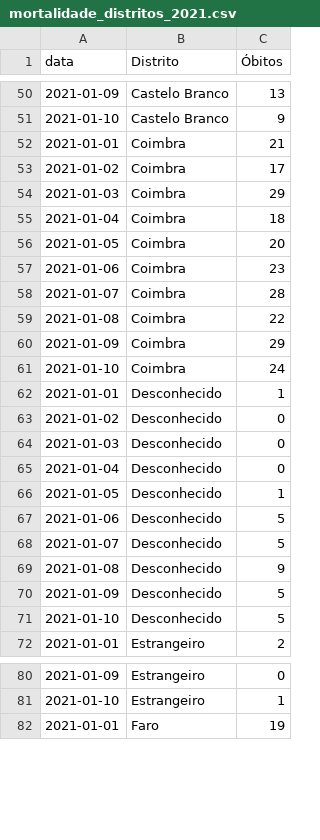
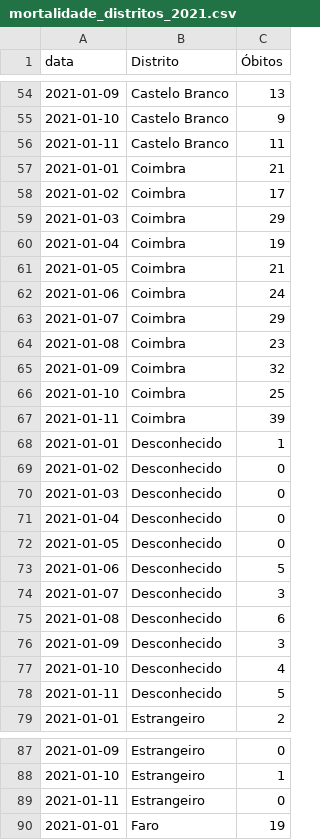
Before and after one commit to covid19pt/covid-19-pt-data, a CSV file: mortalidade_distritos_2021.csv, drawn as a sheet; only a part is shown, gaps mark what is left out; the diff covers the shown part only.

```diff
--- a/mortalidade_distritos_2021.csv
+++ b/mortalidade_distritos_2021.csv
@@ -51,2 +55,3 @@ data,Distrito,Óbitos
 2021-01-10,Castelo Branco,9
+2021-01-11,Castelo Branco,11
 2021-01-01,Coimbra,21
@@ -54,9 +59,10 @@ data,Distrito,Óbitos
 2021-01-03,Coimbra,29
-2021-01-04,Coimbra,18
-2021-01-05,Coimbra,20
-2021-01-06,Coimbra,23
-2021-01-07,Coimbra,28
-2021-01-08,Coimbra,22
-2021-01-09,Coimbra,29
-2021-01-10,Coimbra,24
+2021-01-04,Coimbra,19
+2021-01-05,Coimbra,21
+2021-01-06,Coimbra,24
+2021-01-07,Coimbra,29
+2021-01-08,Coimbra,23
+2021-01-09,Coimbra,32
+2021-01-10,Coimbra,25
+2021-01-11,Coimbra,39
 2021-01-01,Desconhecido,1
@@ -65,8 +71,9 @@ data,Distrito,Óbitos
 2021-01-04,Desconhecido,0
-2021-01-05,Desconhecido,1
+2021-01-05,Desconhecido,0
 2021-01-06,Desconhecido,5
-2021-01-07,Desconhecido,5
-2021-01-08,Desconhecido,9
-2021-01-09,Desconhecido,5
-2021-01-10,Desconhecido,5
+2021-01-07,Desconhecido,3
+2021-01-08,Desconhecido,6
+2021-01-09,Desconhecido,3
+2021-01-10,Desconhecido,4
+2021-01-11,Desconhecido,5
 2021-01-01,Estrangeiro,2
@@ -81,2 +88,3 @@ data,Distrito,Óbitos
 2021-01-10,Estrangeiro,1
+2021-01-11,Estrangeiro,0
 2021-01-01,Faro,19
```
Also changed, not shown: 27 added rows and 43 edited cells elsewhere in this file, mortalidade.csv, mortalidade_grupo_etario_2021.csv, 1 other file.
